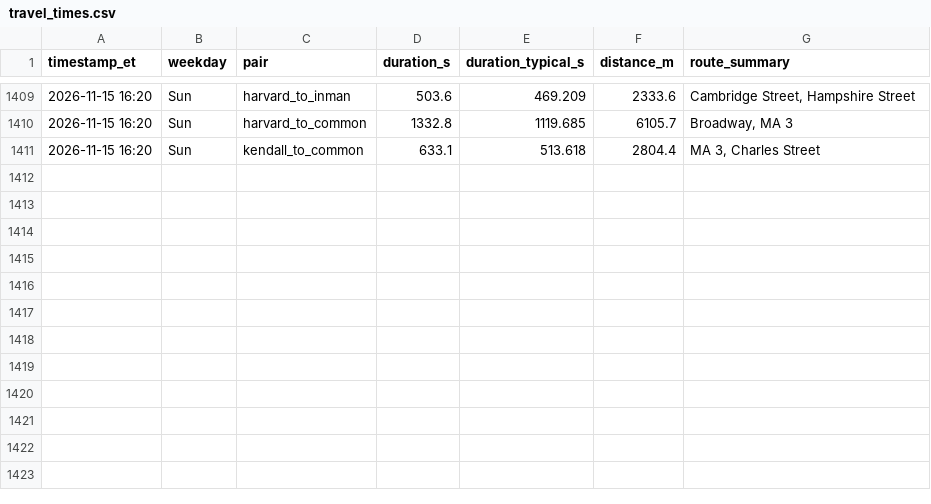
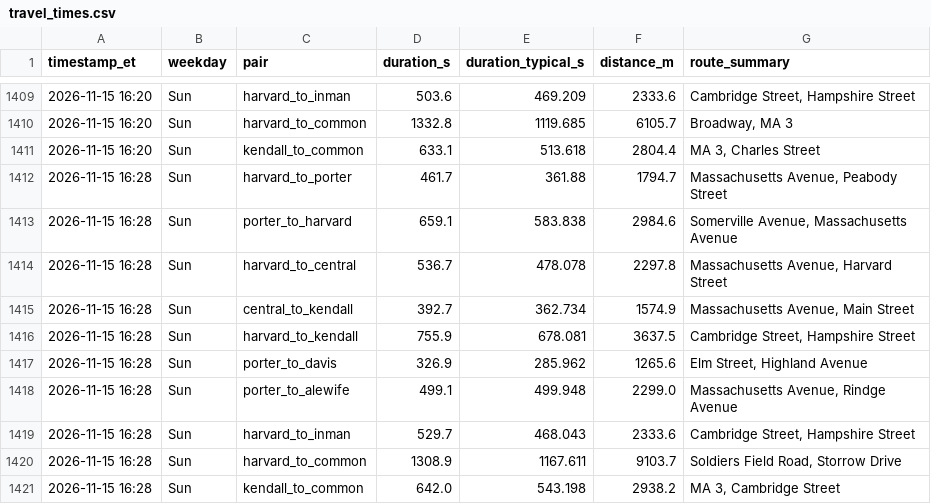
Before and after one commit to sonnywang2005/traffic-harvest, a CSV file: data/travel_times.csv, drawn as a sheet; only a part is shown, gaps mark what is left out.

Commit message:
harvest 2026-11-15T21:28Z

```diff
--- a/data/travel_times.csv
+++ b/data/travel_times.csv
@@ -1411 +1411,11 @@ timestamp_et,weekday,pair,duration_s,duration_typical_s,distance_m,route_summary
 2026-11-15 16:20,Sun,kendall_to_common,633.1,513.618,2804.4,"MA 3, Charles Street"
+2026-11-15 16:28,Sun,harvard_to_porter,461.7,361.88,1794.7,"Massachusetts Avenue, Peabody Street"
+2026-11-15 16:28,Sun,porter_to_harvard,659.1,583.838,2984.6,"Somerville Avenue, Massachusetts Avenue"
+2026-11-15 16:28,Sun,harvard_to_central,536.7,478.078,2297.8,"Massachusetts Avenue, Harvard Street"
+2026-11-15 16:28,Sun,central_to_kendall,392.7,362.734,1574.9,"Massachusetts Avenue, Main Street"
+2026-11-15 16:28,Sun,harvard_to_kendall,755.9,678.081,3637.5,"Cambridge Street, Hampshire Street"
+2026-11-15 16:28,Sun,porter_to_davis,326.9,285.962,1265.6,"Elm Street, Highland Avenue"
+2026-11-15 16:28,Sun,porter_to_alewife,499.1,499.948,2299.0,"Massachusetts Avenue, Rindge Avenue"
+2026-11-15 16:28,Sun,harvard_to_inman,529.7,468.043,2333.6,"Cambridge Street, Hampshire Street"
+2026-11-15 16:28,Sun,harvard_to_common,1308.9,1167.611,9103.7,"Soldiers Field Road, Storrow Drive"
+2026-11-15 16:28,Sun,kendall_to_common,642.0,543.198,2938.2,"MA 3, Cambridge Street"
```
